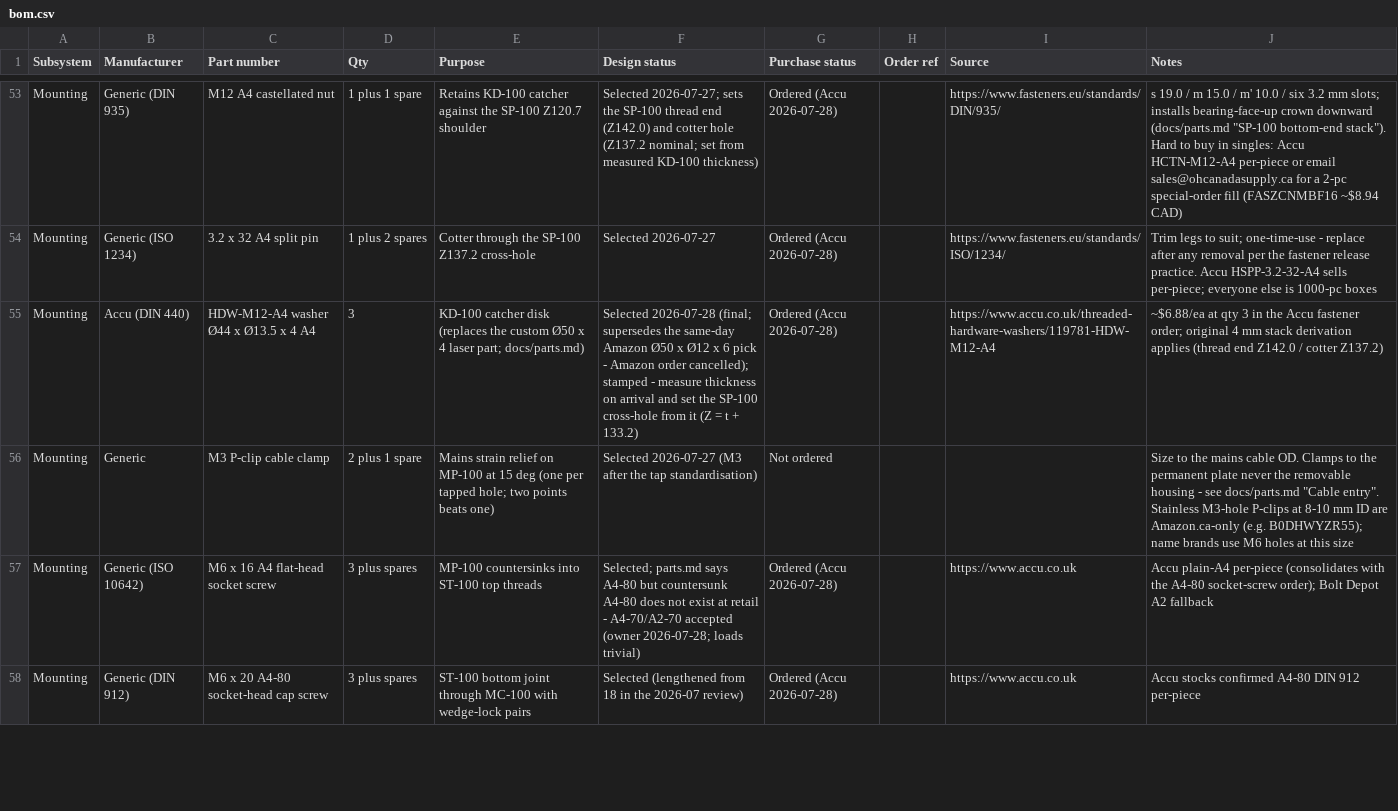
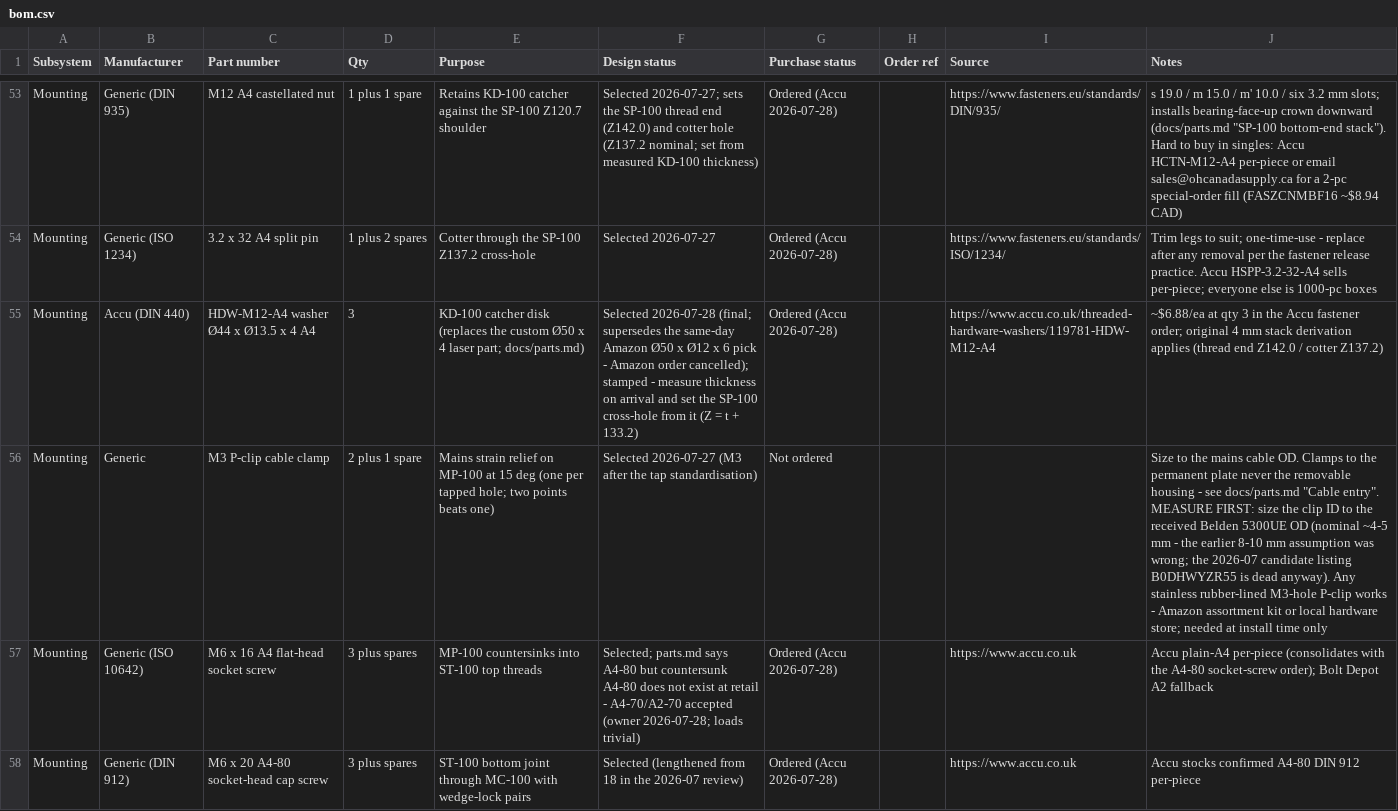
Before and after one commit to micthiesen/stillair, a CSV file: bom/bom.csv, drawn as a sheet; only a part is shown, gaps mark what is left out; the diff names each change by its address in the sheet, - before the commit and + after, or states it on an @@ line.

Commit message:
bom: P-clip is measure-first (Belden OD ~4-5 mm, research listing dead)

```diff
--- a/bom/bom.csv
+++ b/bom/bom.csv
-J56 (Notes): …"Cable entry". Stainless M3-hole P-clips at 8-10 mm ID are Amazon.ca-only (e.g. B0DHWYZR55); name brands use M6 holes at this size
+J56 (Notes): …"Cable entry". MEASURE FIRST: size the clip ID to the received Belden 5300UE OD (nominal ~4-5 mm - the earlier 8-10 mm assumption was wrong; the 2026-07 candidate listing B0DHWYZR55 is dead anyway). Any stainless rubber-lined M3-hole P-clip works - Amazon assortment kit or local hardware store; needed at install time only
```
